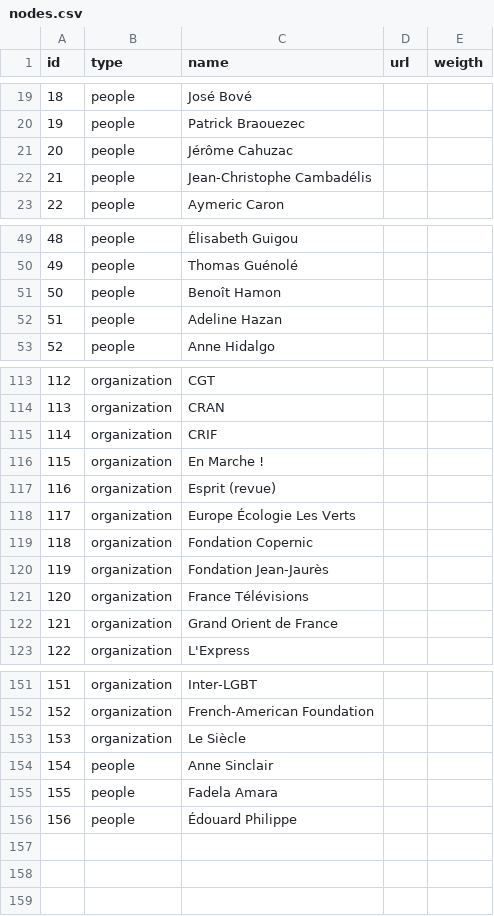
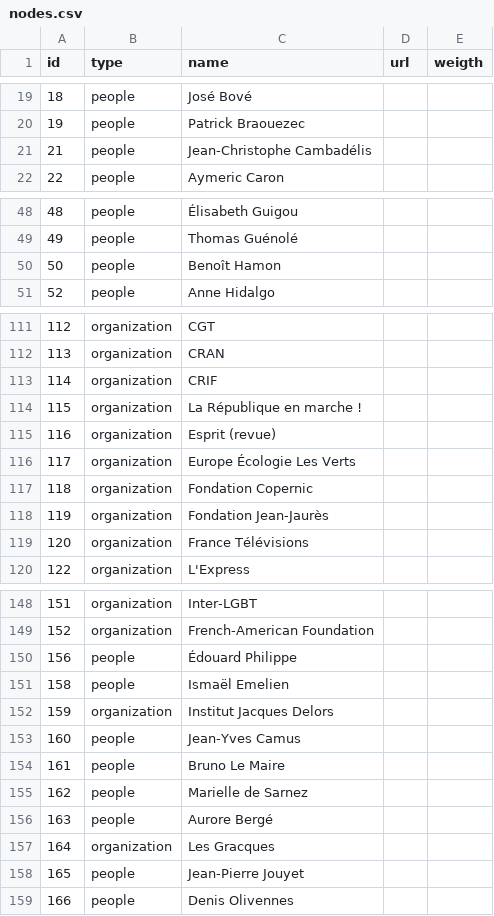
Before and after one commit to samuelgoujon/cartographie, a CSV file: data/nodes.csv, drawn as a sheet; only a part is shown, gaps mark what is left out.

```diff
--- a/data/nodes.csv
+++ b/data/nodes.csv
@@ -20,3 +20,2 @@ id,type,name,url,weigth
 19,people,Patrick Braouezec,,
-20,people,Jérôme Cahuzac,,
 21,people,Jean-Christophe Cambadélis,,
@@ -51,3 +50,2 @@ id,type,name,url,weigth
 50,people,Benoît Hamon,,
-51,people,Adeline Hazan,,
 52,people,Anne Hidalgo,,
@@ -115,3 +113,3 @@ id,type,name,url,weigth
 114,organization,CRIF,,
-115,organization,En Marche !,,
+115,organization,La République en marche !,,
 116,organization,Esprit (revue),,
@@ -121,3 +119,2 @@ id,type,name,url,weigth
 120,organization,France Télévisions,,
-121,organization,Grand Orient de France,,
 122,organization,L'Express,,
@@ -152,5 +149,11 @@ id,type,name,url,weigth
 152,organization,French-American Foundation,,
-153,organization,Le Siècle,,
-154,people,Anne Sinclair,,
-155,people,Fadela Amara,,
 156,people,Édouard Philippe,,
+158,people,Ismaël Emelien,,
+159,organization,Institut Jacques Delors,,
+160,people,Jean-Yves Camus,,
+161,people,Bruno Le Maire,,
+162,people,Marielle de Sarnez,,
+163,people,Aurore Bergé,,
+164,organization,Les Gracques,,
+165,people,Jean-Pierre Jouyet,,
+166,people,Denis Olivennes,,
```
Also changed, not shown: data/connections.csv.
